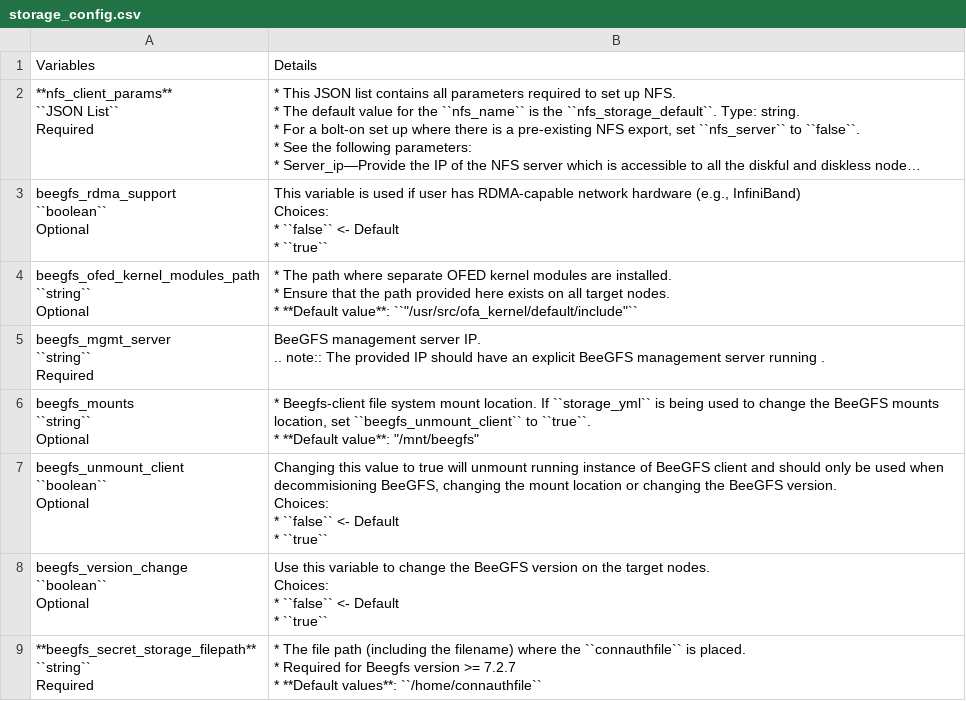
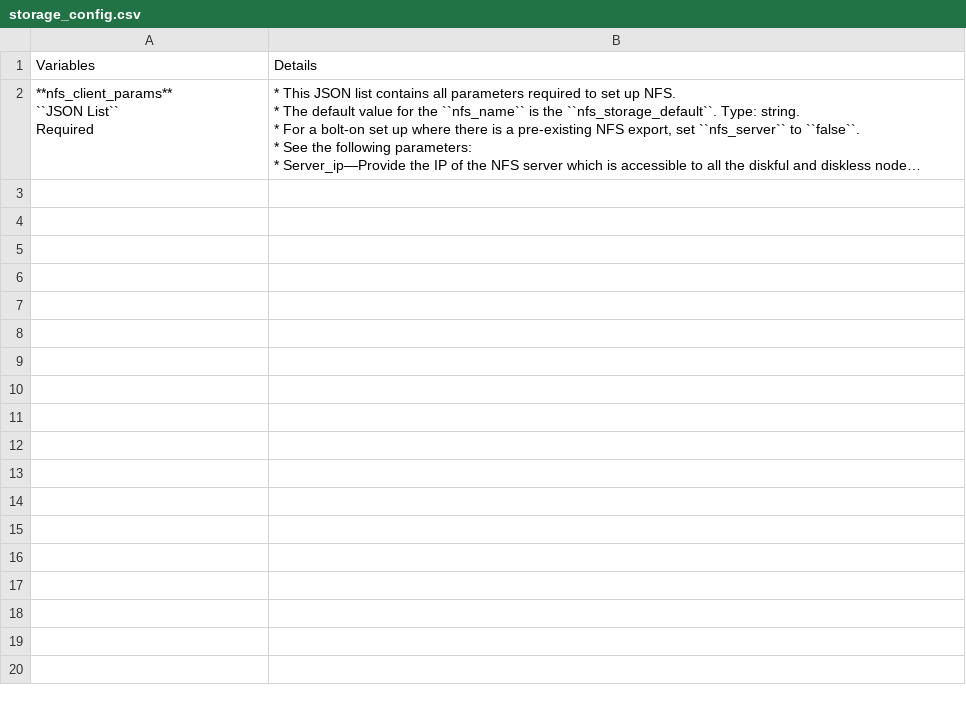
Before and after one commit to vasanthsathya/Doc-Generation, a CSV file: docs/source/Tables/storage_config.csv, drawn as a sheet; long unchanged cells end in …; ↵ is a line break in a cell; the diff names each change by its address in the sheet, - before the commit and + after, or states it on an @@ line.

Commit message:
doc

```diff
--- a/docs/source/Tables/storage_config.csv
+++ b/docs/source/Tables/storage_config.csv
-row 3: beegfs_rdma_support ↵ ``boolean`` ↵ Optional | This variable is used if user has RDMA-capable network hardware (e.g., InfiniBand) ↵ Choices: ↵ * ``false`` <- Default ↵ * ``true``
-row 4: beegfs_ofed_kernel_modules_path ↵ ``string`` ↵ Optional | * The path where separate OFED kernel modules are installed. ↵ * Ensure that the path provided here exists on all target nodes. ↵ * **Default value**: ``"/usr/src/ofa_kernel/default/include"``
-row 5: beegfs_mgmt_server ↵ ``string`` ↵ Required | BeeGFS management server IP. ↵ .. note:: The provided IP should have an explicit BeeGFS management server running .
-row 6: beegfs_mounts ↵ ``string`` ↵ Optional | * Beegfs-client file system mount location. If ``storage_yml`` is being used to change the BeeGFS mounts location, set ``beegfs_unmount_client`` to ``true``. ↵ * **Default value**: "/mnt/beegfs"
-row 7: beegfs_unmount_client ↵ ``boolean`` ↵ Optional | Changing this value to true will unmount running instance of BeeGFS client and should only be used when decommisioning BeeGFS, changing the mount location or changing the BeeGFS version. ↵ Choices: ↵ * ``false`` <- Default ↵ * ``true``
-row 8: beegfs_version_change ↵ ``boolean`` ↵ Optional | Use this variable to change the BeeGFS version on the target nodes. ↵ Choices: ↵ * ``false`` <- Default ↵ * ``true``
-row 9: **beegfs_secret_storage_filepath** ↵ ``string`` ↵ Required | * The file path (including the filename) where the ``connauthfile`` is placed. ↵ * Required for Beegfs version >= 7.2.7 ↵ * **Default values**: ``/home/connauthfile``
```
